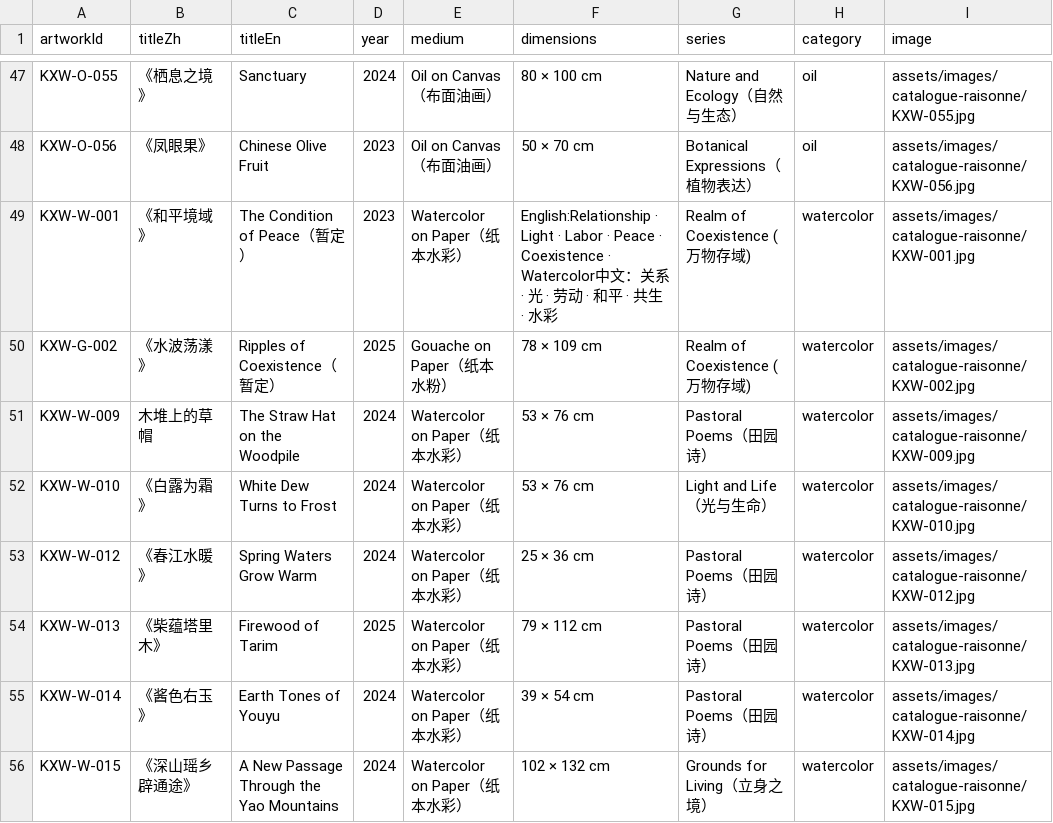
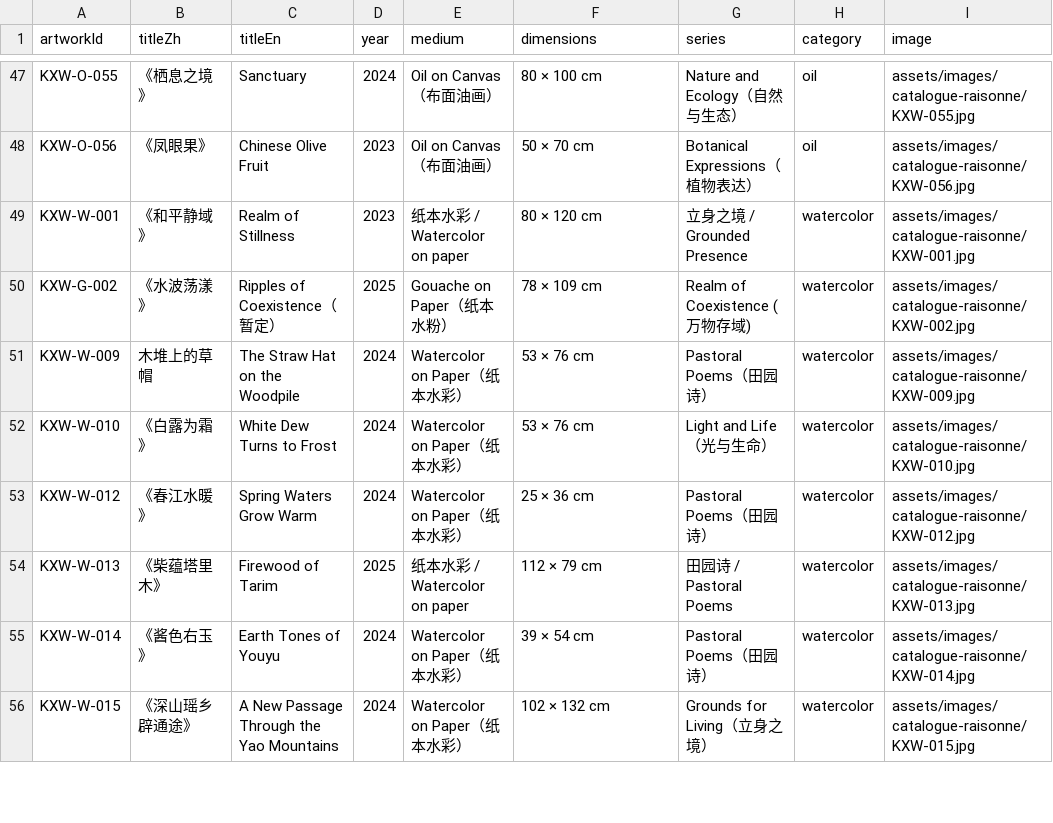
Before and after one commit to CherWart/CherWart.github.io, a CSV file: data/artwork-archive.csv, drawn as a sheet; only a part is shown, gaps mark what is left out; the diff covers the shown part only; the diff names each change by its address in the sheet, - before the commit and + after, or states it on an @@ line.

```diff
--- a/data/artwork-archive.csv
+++ b/data/artwork-archive.csv
-B49 (titleZh): 《和平境域》
+B49 (titleZh): 《和平静域》
-C49 (titleEn): The Condition of Peace（暂定）
+C49 (titleEn): Realm of Stillness
-E49 (medium): Watercolor on Paper（纸本水彩）
+E49 (medium): 纸本水彩 / Watercolor on paper
-F49 (dimensions): English:Relationship · Light · Labor · Peace · Coexistence · Watercolor中文：关系 · 光 · 劳动 · 和平 · 共生 · 水彩
+F49 (dimensions): 80 × 120 cm
-G49 (series): Realm of Coexistence (万物存域)
+G49 (series): 立身之境 / Grounded Presence
-E54 (medium): Watercolor on Paper（纸本水彩）
+E54 (medium): 纸本水彩 / Watercolor on paper
-F54 (dimensions): 79 × 112 cm
+F54 (dimensions): 112 × 79 cm
-G54 (series): Pastoral Poems（田园诗）
+G54 (series): 田园诗 / Pastoral Poems
```
Also changed, not shown: 33 edited cells elsewhere in this file, 18 other files.
